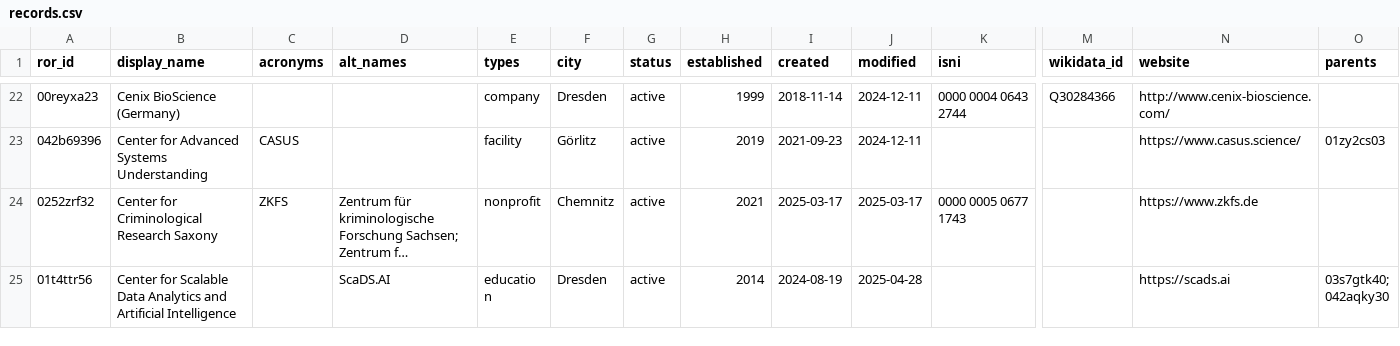
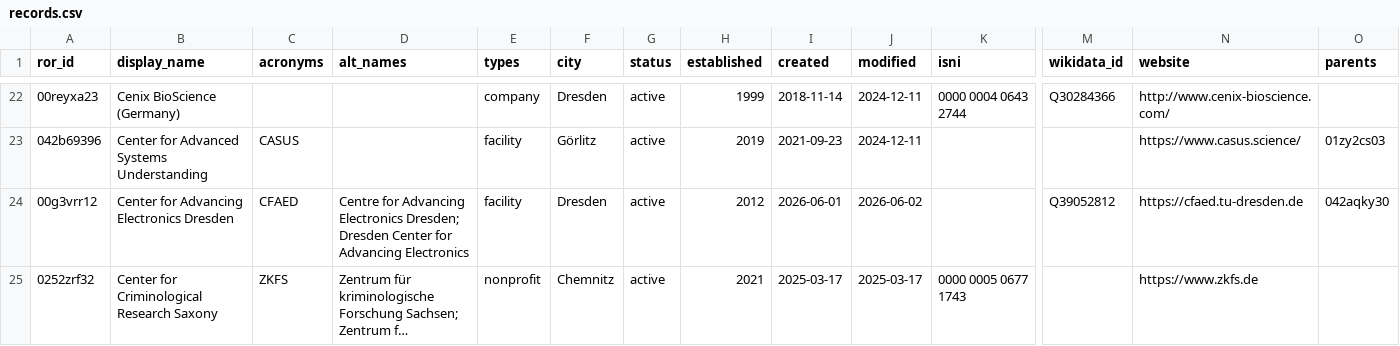
Before and after one commit to slub/saxon-ror, a CSV file: data/records.csv, drawn as a sheet; only a part is shown, gaps mark what is left out; the shorter side is filled out with more unchanged rows; long unchanged cells end in …; rows hold the shown columns only; the diff covers the shown part only; the diff names each change by its address in the sheet, - before the commit and + after, or states it on an @@ line.

Commit message:
data: ROR dump v2.8 (2026-06-02)
Saxon subset: 271 records (v2 schema).
Source: ROR data dump v2.8, DOI 10.5281/zenodo.20512981 (concept 10.5281/zenodo.6347574).
Filtered from https://zenodo.org/records/20512981.

```diff
--- a/data/records.csv
+++ b/data/records.csv
+row 24: 00g3vrr12 | Center for Advancing Electronics Dresden | CFAED | Centre for Advancing Electronics Dresden; Dresden Center for Advancing Electronics | facility | Dresden | active | 2012 | 2026-06-01 | 2026-06-02 |  | Q39052812 | https://cfaed.tu-dresden.de | 042aqky30
```
Also changed, not shown: 7 added rows and 18 edited cells elsewhere in this file, 17 other files.
